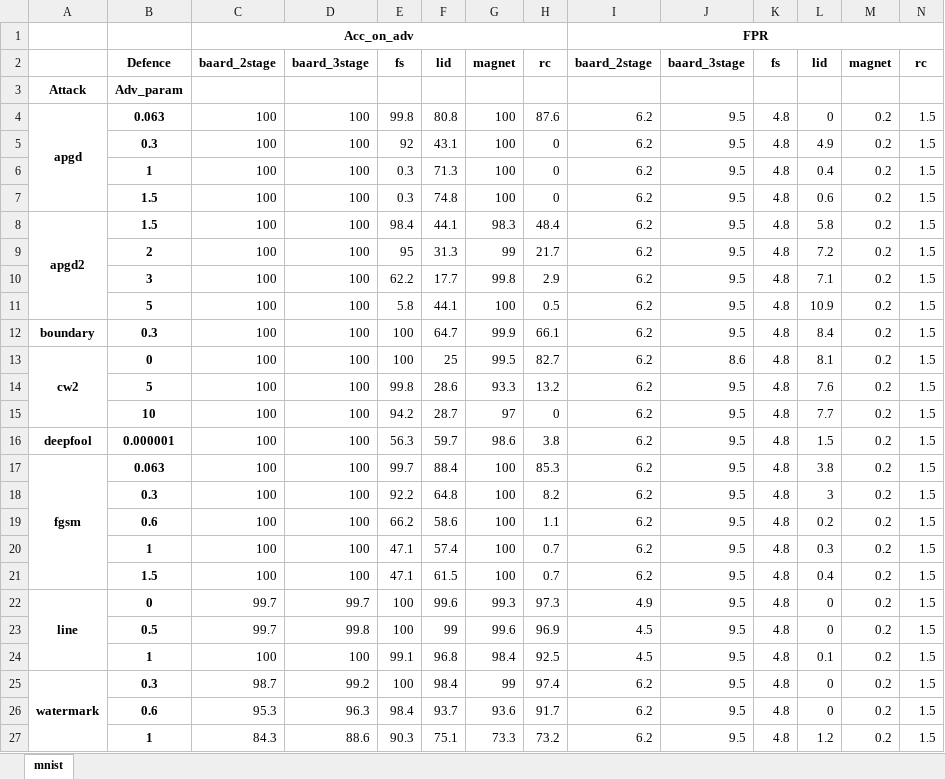
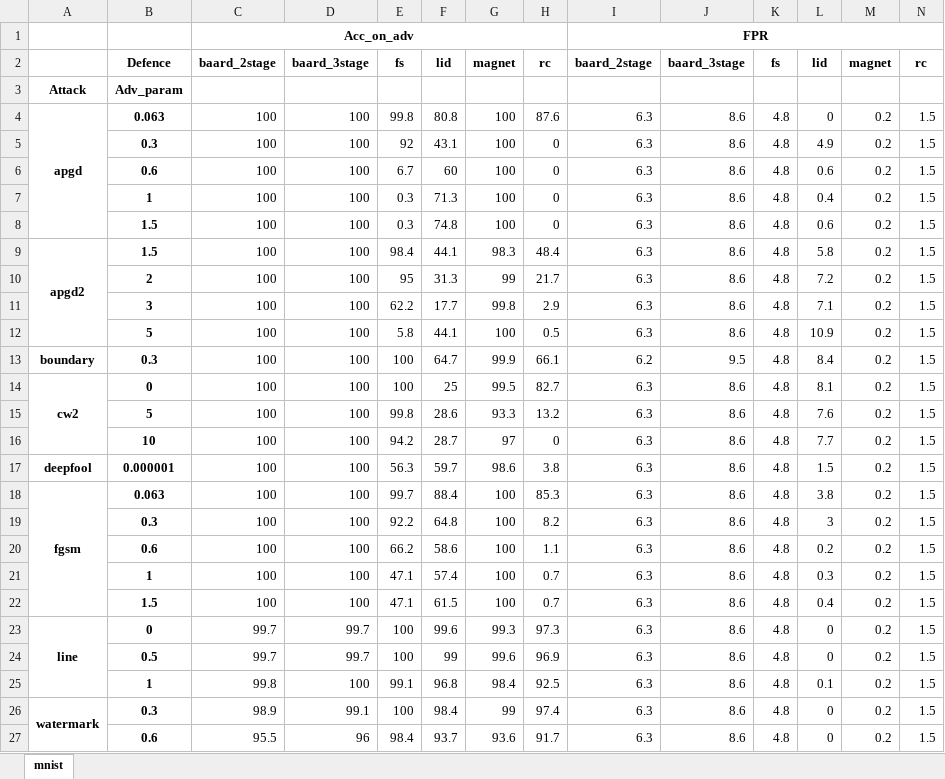
Before and after one commit to changx03/baard_exp2, an Excel workbook: tables/mnist_basic_5.xlsx, sheet mnist, drawn as a sheet; values as stored, in another font and other column widths than the file's, no borders; removed rows and columns are numbered as before the commit, all else as after; the diff names each change by its address in the sheet, - before the commit and + after, or states it on an @@ line.

```diff
--- a/tables/mnist_basic_5.xlsx (sheet mnist)
+++ b/tables/mnist_basic_5.xlsx (sheet mnist)
-I4:I5: 6.2
+I4:I5: 6.3
-J4:J5: 9.5
+J4:J5: 8.6
+row 6:  | 0.6 | 100 | 100 | 6.7 | 60 | 100 | 0 | 6.3 | 8.6 | 4.8 | 0.6 | 0.2 | 1.5
-I7:I12: 6.2
+I7:I12: 6.3
-J7:J12: 9.5
+J7:J12: 8.6
-I14:I22: 6.2
+I14:I22: 6.3
-J15:J27: 9.5
+J15:J27: 8.6
-I23: 4.9
+I23: 6.3
-D24: 99.8
+D24: 99.7
-I24:I25: 4.5
+I24:I25: 6.3
-C25: 100
+C25: 99.8
-C26: 98.7
+C26: 98.9
-D26: 99.2
+D26: 99.1
-I26:I27: 6.2
+I26:I27: 6.3
-C27: 95.3
+C27: 95.5
-D27: 96.3
+D27: 96
-row 27:  | 1 | 84.3 | 88.6 | 90.3 | 75.1 | 73.3 | 73.2 | 6.2 | 9.5 | 4.8 | 1.2 | 0.2 | 1.5
```
Also changed, not shown: tables/banknote_basic16_5.xlsx, tables/breastcancer_basic120_5.xlsx, 16 other files.
